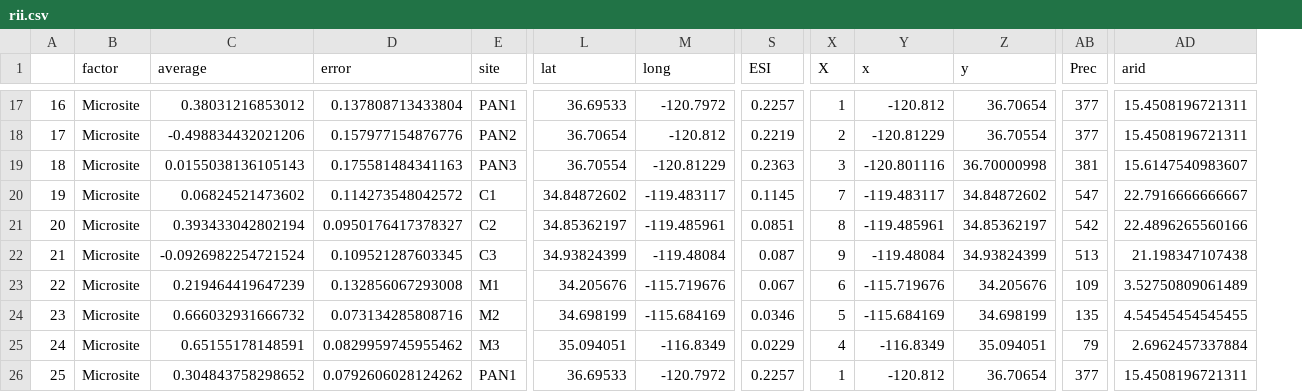
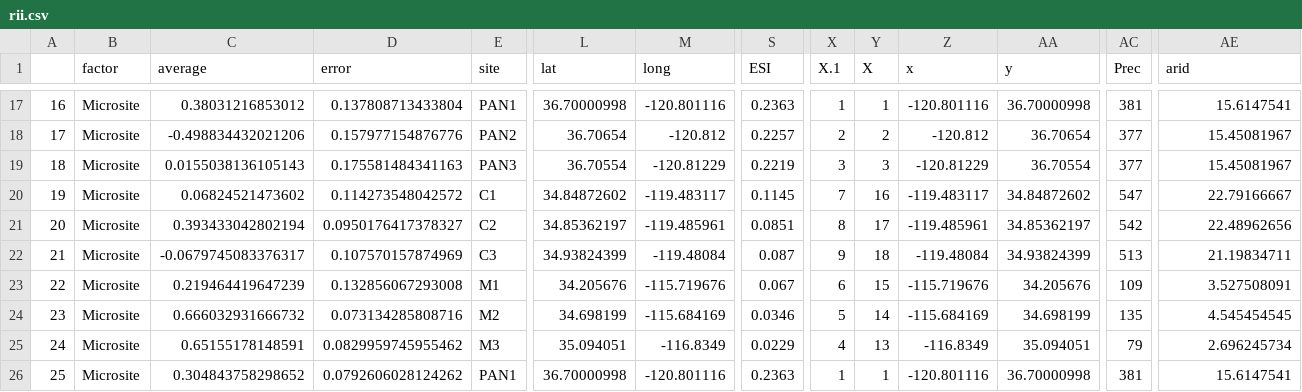
Before and after one commit to jennabraun/rdm.gradient, a CSV file: clean_data/rii.csv, drawn as a sheet; only a part is shown, gaps mark what is left out; addresses are those after the commit; the diff covers the shown part only; the diff names each change by its address in the sheet, - before the commit and + after, or states it on an @@ line.

```diff
--- a/clean_data/rii.csv
+++ b/clean_data/rii.csv
+column Y (X), rows 17-26: 1 | 2 | 3 | 16 | 17 | 18 | 15 | 14 | 13 | 1
-X1: X
+X1: X.1
-L17 (lat): 36.69533
+L17 (lat): 36.70000998
-M17 (long): -120.7972
+M17 (long): -120.801116
-S17 (ESI): 0.2257
+S17 (ESI): 0.2363
-Z17 (x): -120.812
+Z17 (x): -120.801116
-AA17 (y): 36.70654
+AA17 (y): 36.70000998
-AC17 (Prec): 377
+AC17 (Prec): 381
-AE17 (arid): 15.4508196721311
+AE17 (arid): 15.6147541
-S18 (ESI): 0.2219
+S18 (ESI): 0.2257
-Z18 (x): -120.81229
+Z18 (x): -120.812
-AA18 (y): 36.70554
+AA18 (y): 36.70654
-AE18 (arid): 15.4508196721311
+AE18 (arid): 15.45081967
-S19 (ESI): 0.2363
+S19 (ESI): 0.2219
-Z19 (x): -120.801116
+Z19 (x): -120.81229
-AA19 (y): 36.70000998
+AA19 (y): 36.70554
-AC19 (Prec): 381
+AC19 (Prec): 377
-AE19 (arid): 15.6147540983607
+AE19 (arid): 15.45081967
-AE20 (arid): 22.7916666666667
+AE20 (arid): 22.79166667
-AE21 (arid): 22.4896265560166
+AE21 (arid): 22.48962656
-C22 (average): -0.0926982254721524
+C22 (average): -0.0679745083376317
-D22 (error): 0.109521287603345
+D22 (error): 0.107570157874969
-AE22 (arid): 21.198347107438
+AE22 (arid): 21.19834711
-AE23 (arid): 3.52750809061489
+AE23 (arid): 3.527508091
-AE24 (arid): 4.54545454545455
+AE24 (arid): 4.545454545
-AE25 (arid): 2.6962457337884
+AE25 (arid): 2.696245734
-L26 (lat): 36.69533
+L26 (lat): 36.70000998
-M26 (long): -120.7972
+M26 (long): -120.801116
-S26 (ESI): 0.2257
+S26 (ESI): 0.2363
-Z26 (x): -120.812
+Z26 (x): -120.801116
-AA26 (y): 36.70654
+AA26 (y): 36.70000998
-AC26 (Prec): 377
+AC26 (Prec): 381
-AE26 (arid): 15.4508196721311
+AE26 (arid): 15.6147541
```
Also changed, not shown: 61 edited cells elsewhere in this file, clean_data/regional_sites.csv, clean_data/rii_individual.csv, 27 other files.
